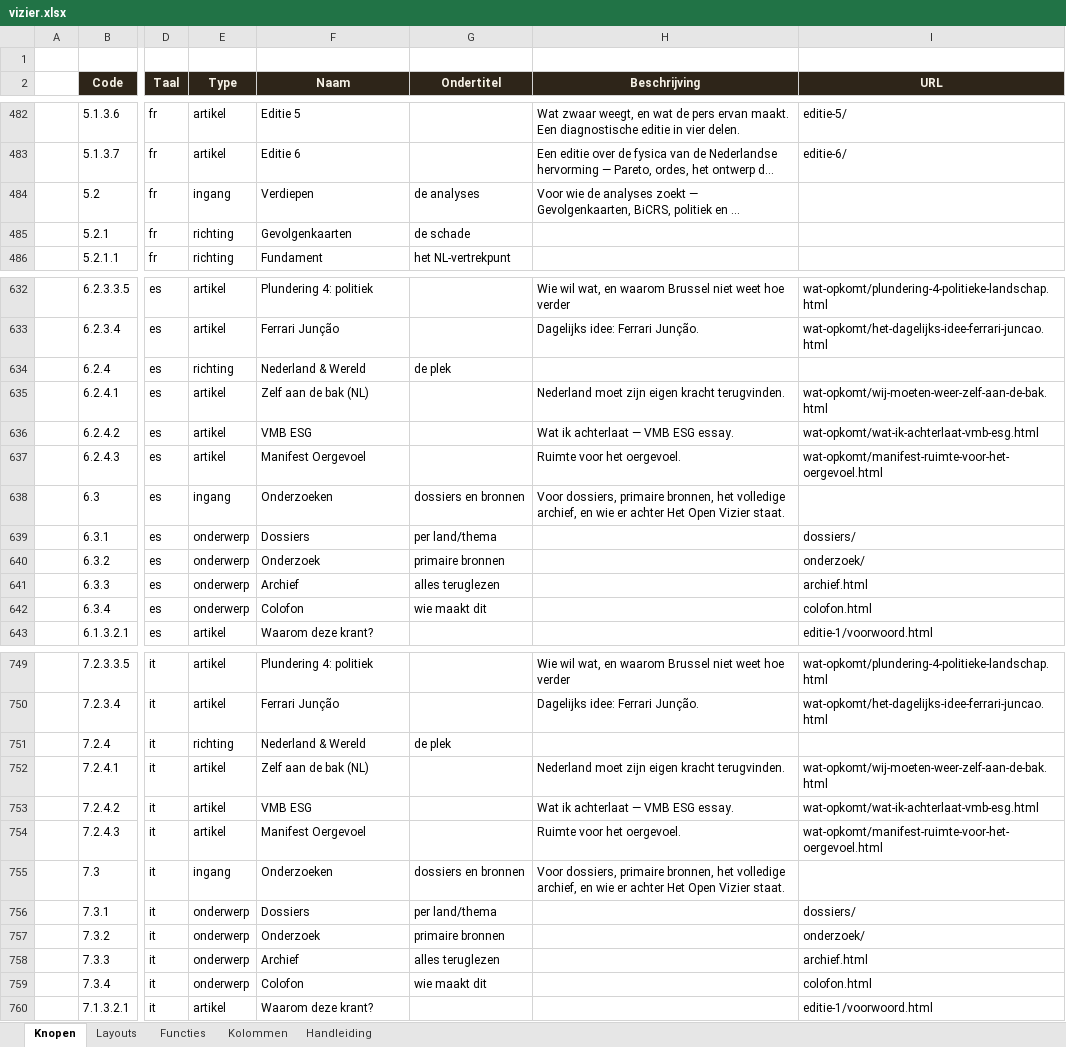
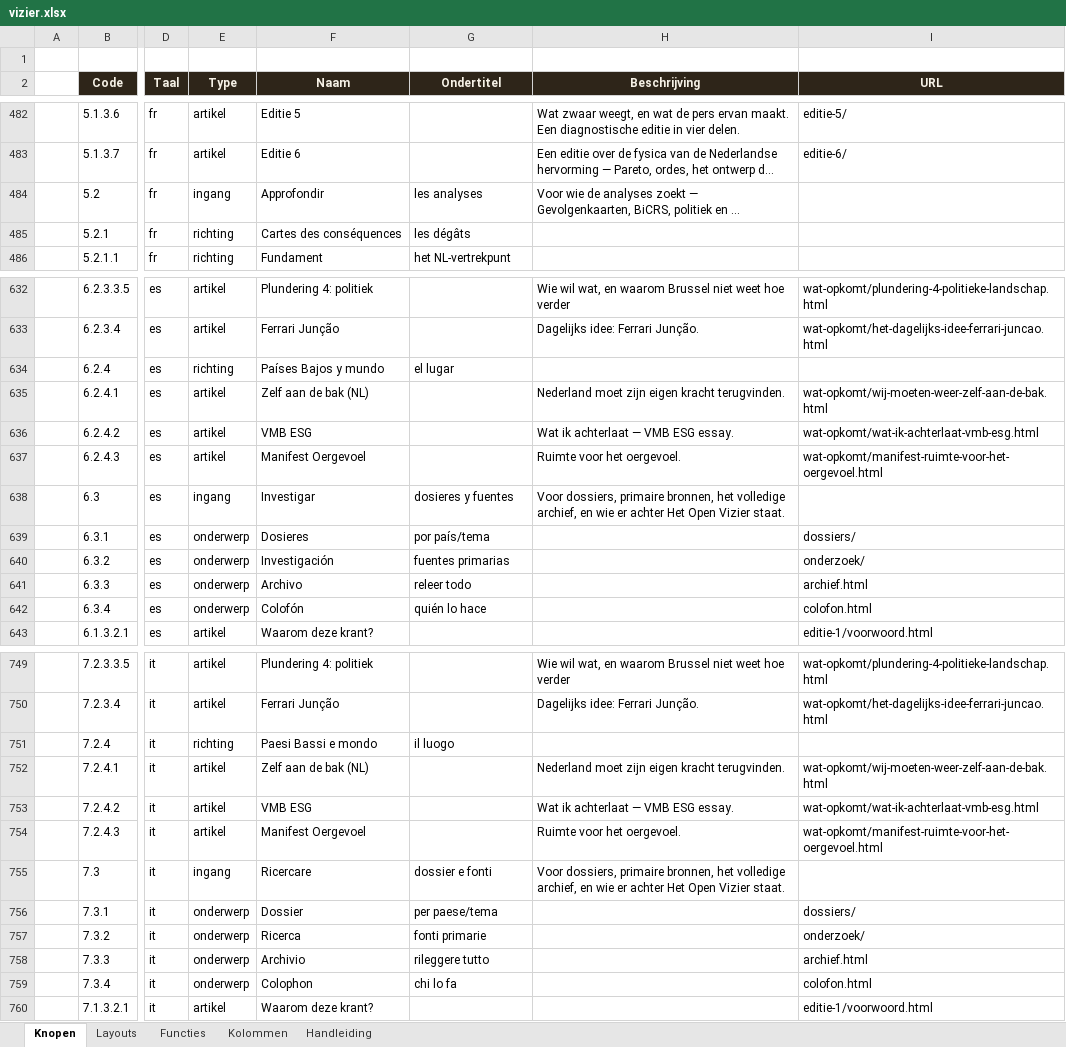
Before and after one commit to koosvanM/openvizier, an Excel workbook: nl/_data/vizier.xlsx, sheet Knopen, drawn as a sheet; only a part is shown, gaps mark what is left out; long unchanged cells end in …; values as stored, in another font and other column widths than the file's, no borders; the diff covers the shown part only; the diff names each change by its address in the sheet, - before the commit and + after, or states it on an @@ line.

```diff
--- a/nl/_data/vizier.xlsx (sheet Knopen)
+++ b/nl/_data/vizier.xlsx (sheet Knopen)
-F484 (Naam): Verdiepen
+F484 (Naam): Approfondir
-G484 (Ondertitel): de analyses
+G484 (Ondertitel): les analyses
-F485 (Naam): Gevolgenkaarten
+F485 (Naam): Cartes des conséquences
-G485 (Ondertitel): de schade
+G485 (Ondertitel): les dégâts
-F634 (Naam): Nederland & Wereld
+F634 (Naam): Países Bajos y mundo
-G634 (Ondertitel): de plek
+G634 (Ondertitel): el lugar
-F638 (Naam): Onderzoeken
+F638 (Naam): Investigar
-G638 (Ondertitel): dossiers en bronnen
+G638 (Ondertitel): dosieres y fuentes
-F639 (Naam): Dossiers
+F639 (Naam): Dosieres
-G639 (Ondertitel): per land/thema
+G639 (Ondertitel): por país/tema
-F640 (Naam): Onderzoek
+F640 (Naam): Investigación
-G640 (Ondertitel): primaire bronnen
+G640 (Ondertitel): fuentes primarias
-F641 (Naam): Archief
+F641 (Naam): Archivo
-G641 (Ondertitel): alles teruglezen
+G641 (Ondertitel): releer todo
-F642 (Naam): Colofon
+F642 (Naam): Colofón
-G642 (Ondertitel): wie maakt dit
+G642 (Ondertitel): quién lo hace
-F751 (Naam): Nederland & Wereld
+F751 (Naam): Paesi Bassi e mondo
-G751 (Ondertitel): de plek
+G751 (Ondertitel): il luogo
-F755 (Naam): Onderzoeken
+F755 (Naam): Ricercare
-G755 (Ondertitel): dossiers en bronnen
+G755 (Ondertitel): dossier e fonti
-F756 (Naam): Dossiers
+F756 (Naam): Dossier
-G756 (Ondertitel): per land/thema
+G756 (Ondertitel): per paese/tema
-F757 (Naam): Onderzoek
+F757 (Naam): Ricerca
-G757 (Ondertitel): primaire bronnen
+G757 (Ondertitel): fonti primarie
-F758 (Naam): Archief
+F758 (Naam): Archivio
-G758 (Ondertitel): alles teruglezen
+G758 (Ondertitel): rileggere tutto
-F759 (Naam): Colofon
+F759 (Naam): Colophon
-G759 (Ondertitel): wie maakt dit
+G759 (Ondertitel): chi lo fa
```
Also changed, not shown: 83 edited cells elsewhere in this sheet, 19 other files.
